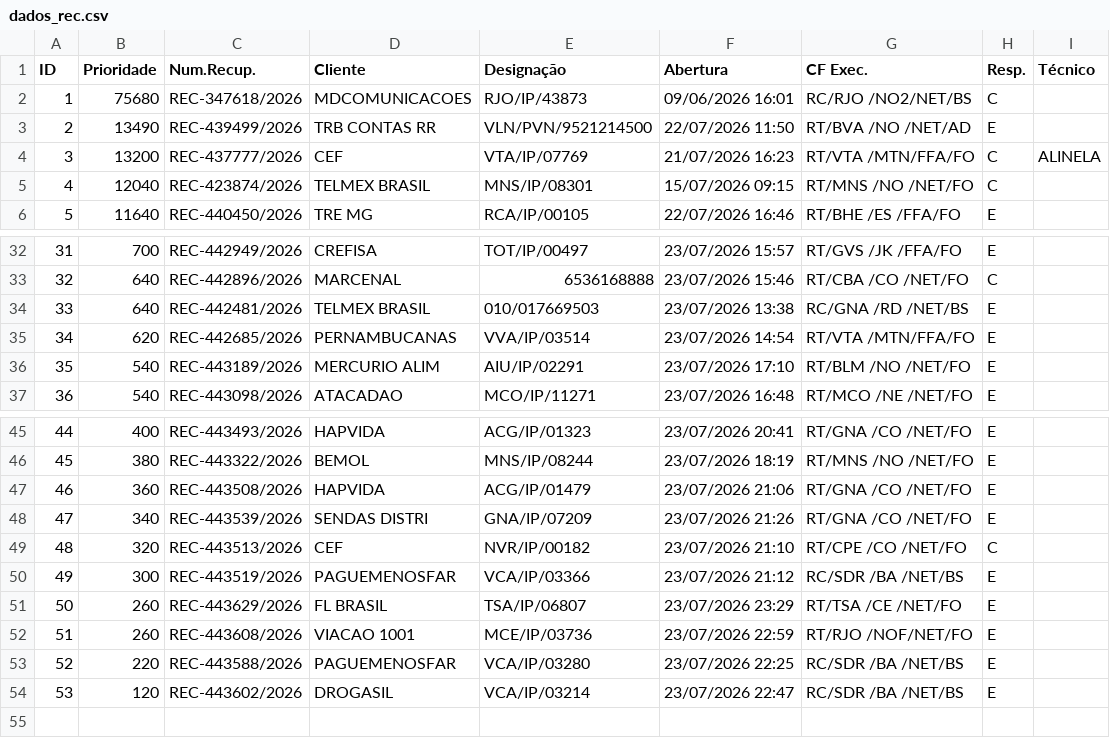
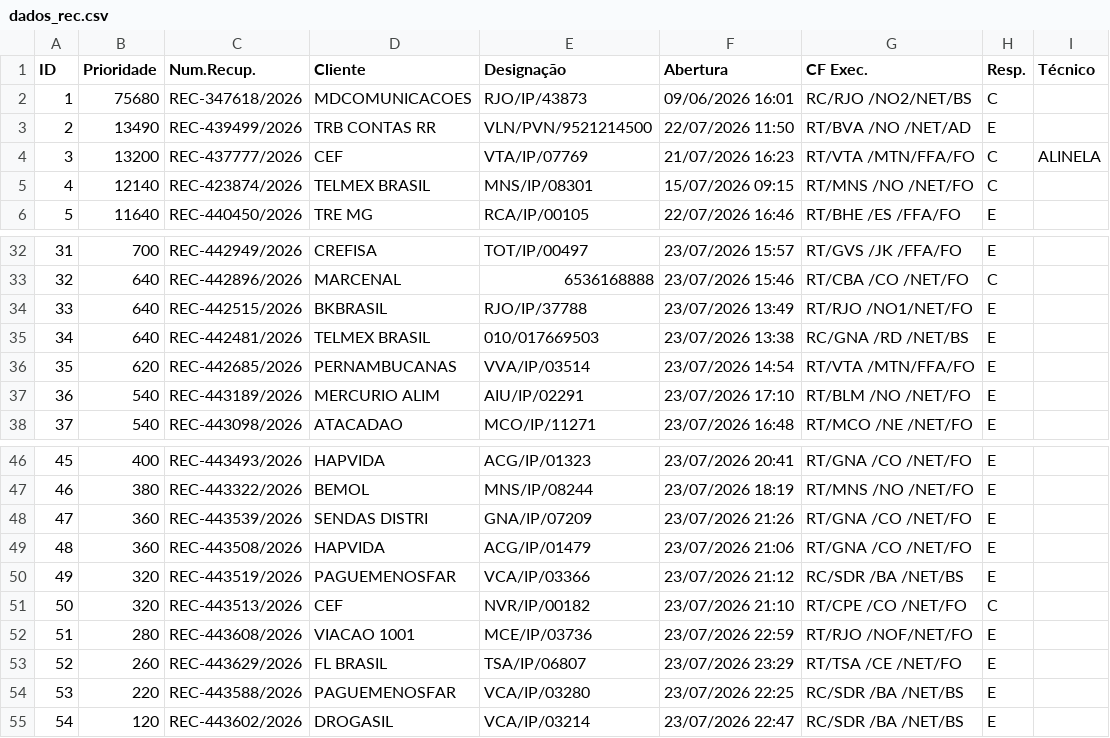
Before and after one commit to cpralonrj-pralon/embratel-sir, a CSV file: dados_rec.csv, drawn as a sheet; only a part is shown, gaps mark what is left out; removed rows and columns are numbered as before the commit, all else as after; the diff names each change by its address in the sheet, - before the commit and + after, or states it on an @@ line.

```diff
--- a/dados_rec.csv
+++ b/dados_rec.csv
-B5 (Prioridade): 12040
+B5 (Prioridade): 12140
+row 34: 33 | 640 | REC-442515/2026 | BKBRASIL | RJO/IP/37788 | 23/07/2026 13:49 | RT/RJO /NO1/NET/FO | E
@@ column A (ID) renumbered from row 35 down @@
+row 48: 47 | 360 | REC-443539/2026 | SENDAS DISTRI | GNA/IP/07209 | 23/07/2026 21:26 | RT/GNA /CO /NET/FO | E
-row 48: 47 | 340 | REC-443539/2026 | SENDAS DISTRI | GNA/IP/07209 | 23/07/2026 21:26 | RT/GNA /CO /NET/FO | E
+row 50: 49 | 320 | REC-443519/2026 | PAGUEMENOSFAR | VCA/IP/03366 | 23/07/2026 21:12 | RC/SDR /BA /NET/BS | E
-row 50: 49 | 300 | REC-443519/2026 | PAGUEMENOSFAR | VCA/IP/03366 | 23/07/2026 21:12 | RC/SDR /BA /NET/BS | E
+row 52: 51 | 280 | REC-443608/2026 | VIACAO 1001 | MCE/IP/03736 | 23/07/2026 22:59 | RT/RJO /NOF/NET/FO | E
-row 52: 51 | 260 | REC-443608/2026 | VIACAO 1001 | MCE/IP/03736 | 23/07/2026 22:59 | RT/RJO /NOF/NET/FO | E
```
Also changed, not shown: dados_ral.csv, dados_ral_enriched.csv, 2 other files.
